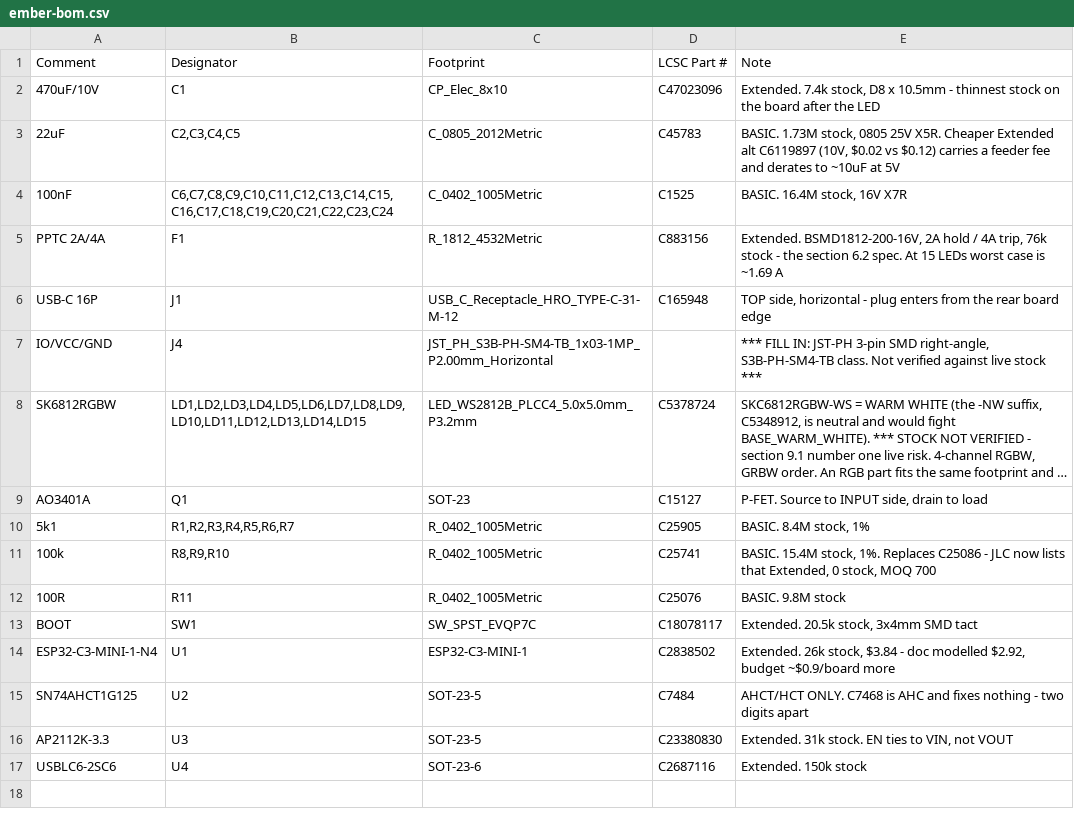
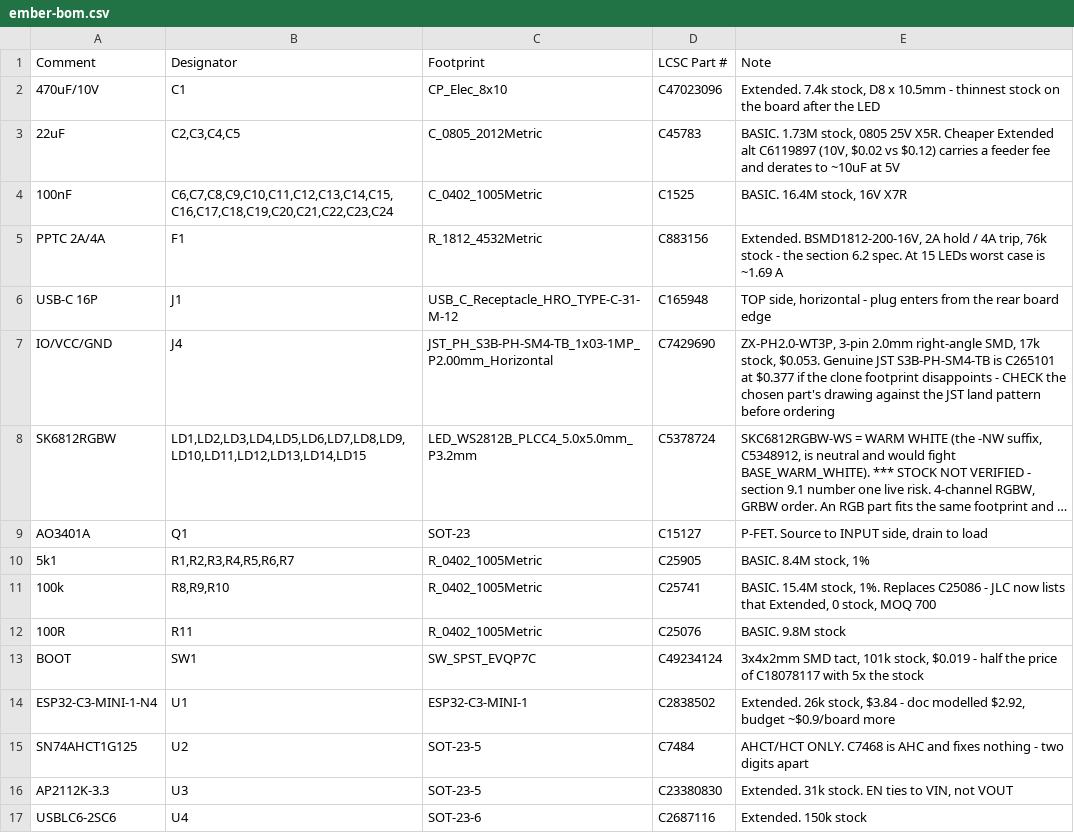
Before and after one commit to fionnf/ember, a CSV file: hardware/ember/ember-bom.csv, drawn as a sheet; long unchanged cells end in …; the diff names each change by its address in the sheet, - before the commit and + after, or states it on an @@ line.

```diff
--- a/hardware/ember/ember-bom.csv
+++ b/hardware/ember/ember-bom.csv
-D7 (LCSC Part #): (empty)
+D7 (LCSC Part #): C7429690
-E7 (Note): *** FILL IN: JST-PH 3-pin SMD right-angle, S3B-PH-SM4-TB class. Not verified against live stock ***
+E7 (Note): ZX-PH2.0-WT3P, 3-pin 2.0mm right-angle SMD, 17k stock, $0.053. Genuine JST S3B-PH-SM4-TB is C265101 at $0.377 if the clone footprint disappoints - CHECK the chosen part's drawing against the JST land pattern before ordering
-D13 (LCSC Part #): C18078117
+D13 (LCSC Part #): C49234124
-E13 (Note): Extended. 20.5k stock, 3x4mm SMD tact
+E13 (Note): 3x4x2mm SMD tact, 101k stock, $0.019 - half the price of C18078117 with 5x the stock
```
Also changed, not shown: 3 other files.
